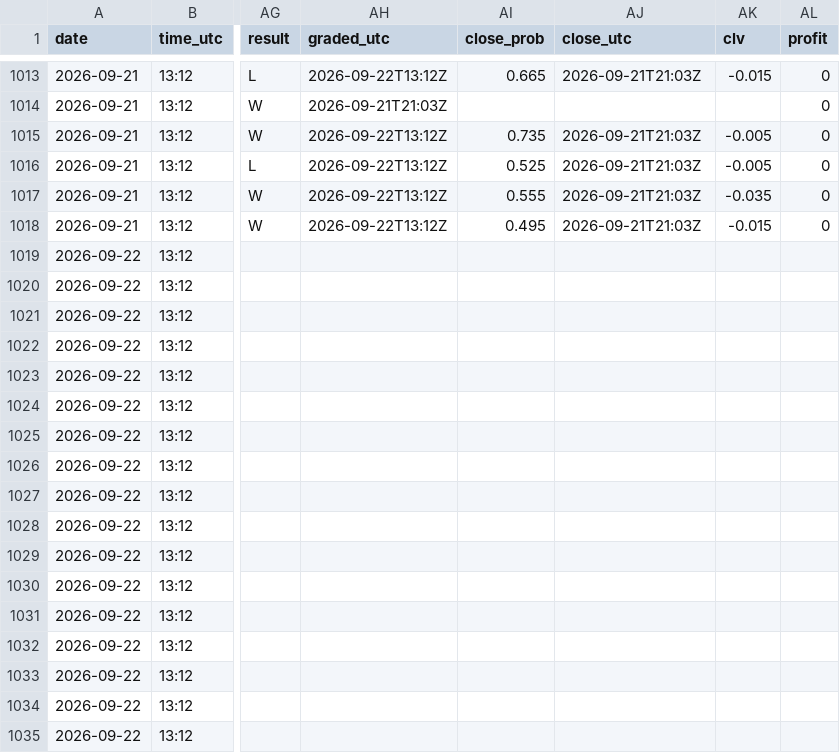
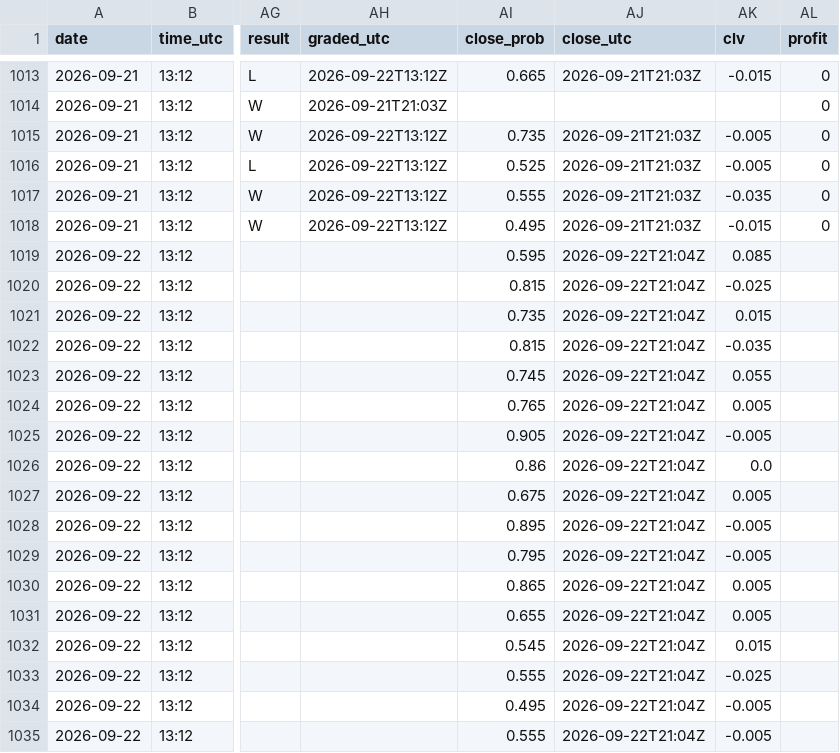
Before and after one commit to Predatuh/EdgeBot, a CSV file: data/v2/picks_log.csv, drawn as a sheet; only a part is shown, gaps mark what is left out; the diff covers the shown part only; the diff names each change by its address in the sheet, - before the commit and + after, or states it on an @@ line.

```diff
--- a/data/v2/picks_log.csv
+++ b/data/v2/picks_log.csv
-AI1019 (close_prob): (empty)
+AI1019 (close_prob): 0.595
-AJ1019:AJ1035 (close_utc): (empty)
+AJ1019:AJ1035 (close_utc): 2026-09-22T21:04Z
-AK1019 (clv): (empty)
+AK1019 (clv): 0.085
-AI1020 (close_prob): (empty)
+AI1020 (close_prob): 0.815
-AK1020 (clv): (empty)
+AK1020 (clv): -0.025
-AI1021 (close_prob): (empty)
+AI1021 (close_prob): 0.735
-AK1021 (clv): (empty)
+AK1021 (clv): 0.015
-AI1022 (close_prob): (empty)
+AI1022 (close_prob): 0.815
-AK1022 (clv): (empty)
+AK1022 (clv): -0.035
-AI1023 (close_prob): (empty)
+AI1023 (close_prob): 0.745
-AK1023 (clv): (empty)
+AK1023 (clv): 0.055
-AI1024 (close_prob): (empty)
+AI1024 (close_prob): 0.765
-AK1024 (clv): (empty)
+AK1024 (clv): 0.005
-AI1025 (close_prob): (empty)
+AI1025 (close_prob): 0.905
-AK1025 (clv): (empty)
+AK1025 (clv): -0.005
-AI1026 (close_prob): (empty)
+AI1026 (close_prob): 0.86
-AK1026 (clv): (empty)
+AK1026 (clv): 0.0
-AI1027 (close_prob): (empty)
+AI1027 (close_prob): 0.675
-AK1027 (clv): (empty)
+AK1027 (clv): 0.005
-AI1028 (close_prob): (empty)
+AI1028 (close_prob): 0.895
-AK1028:AK1029 (clv): (empty)
+AK1028:AK1029 (clv): -0.005
-AI1029 (close_prob): (empty)
+AI1029 (close_prob): 0.795
-AI1030 (close_prob): (empty)
+AI1030 (close_prob): 0.865
-AK1030:AK1031 (clv): (empty)
+AK1030:AK1031 (clv): 0.005
-AI1031 (close_prob): (empty)
+AI1031 (close_prob): 0.655
-AI1032 (close_prob): (empty)
+AI1032 (close_prob): 0.545
-AK1032 (clv): (empty)
+AK1032 (clv): 0.015
-AI1033 (close_prob): (empty)
+AI1033 (close_prob): 0.555
-AK1033 (clv): (empty)
+AK1033 (clv): -0.025
-AI1034 (close_prob): (empty)
+AI1034 (close_prob): 0.495
-AK1034:AK1035 (clv): (empty)
+AK1034:AK1035 (clv): -0.005
-AI1035 (close_prob): (empty)
+AI1035 (close_prob): 0.555
```
Also changed, not shown: 76 edited cells elsewhere in this file, 8 other files.
